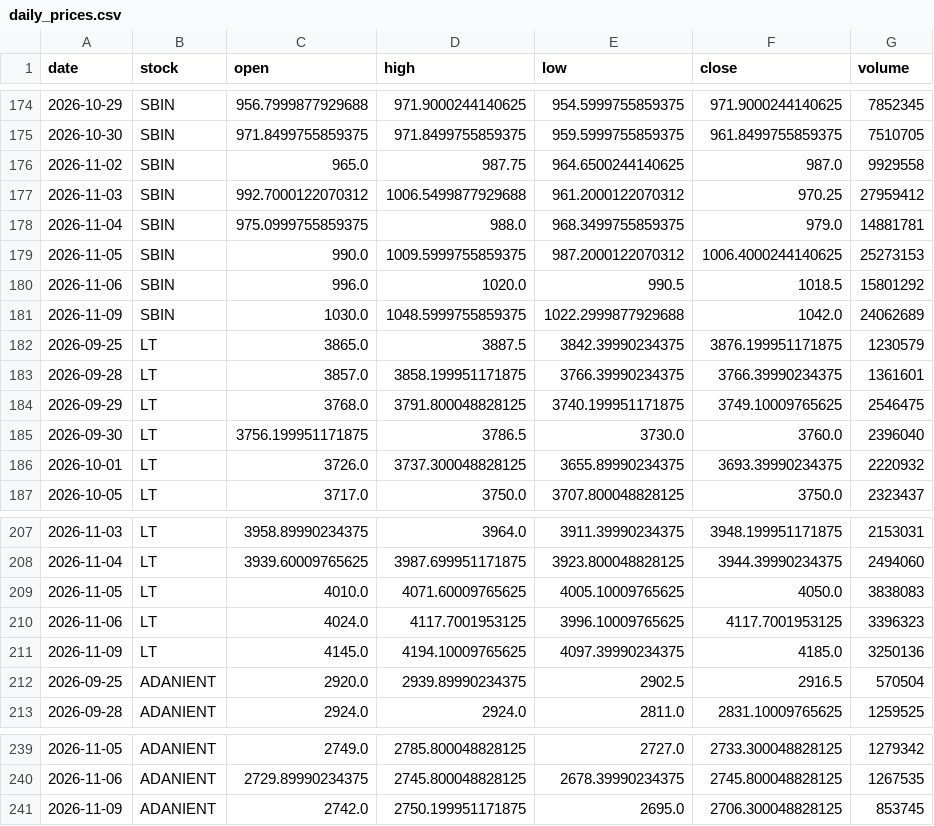
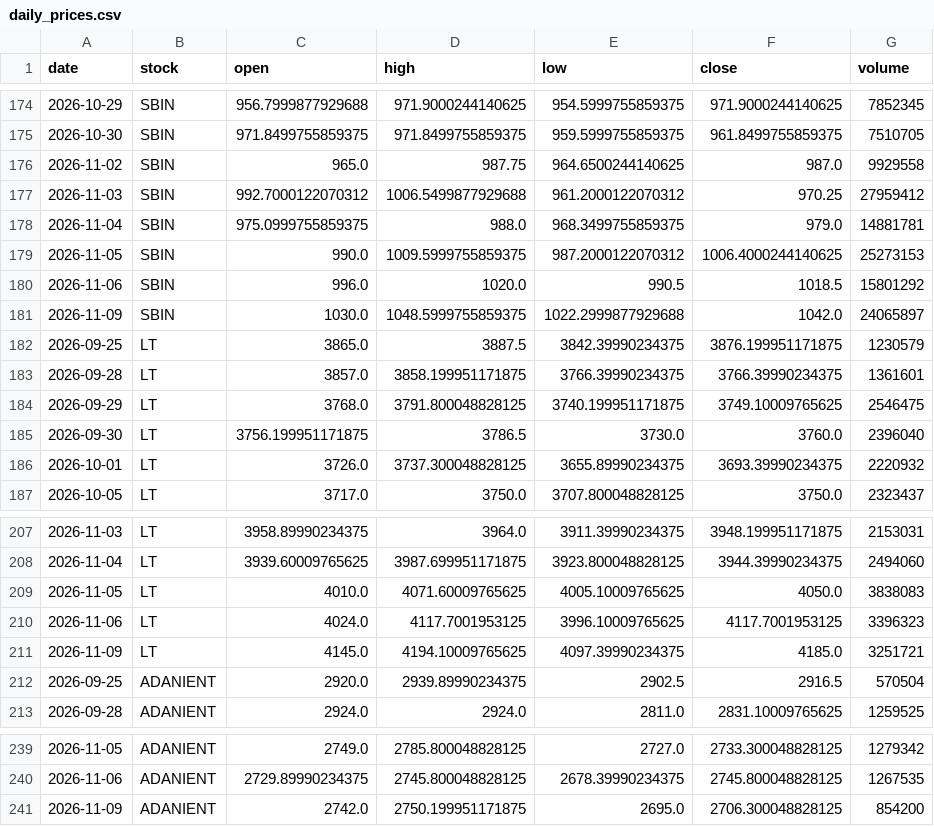
Before and after one commit to Aarthy-26/investment-analysis-website, a CSV file: data/daily_prices.csv, drawn as a sheet; only a part is shown, gaps mark what is left out; the diff covers the shown part only.

```diff
--- a/data/daily_prices.csv
+++ b/data/daily_prices.csv
@@ -180,3 +180,3 @@ date,stock,open,high,low,close,volume
 2026-11-06,SBIN,996.0,1020.0,990.5,1018.5,15801292
-2026-11-09,SBIN,1030.0,1048.5999755859375,1022.2999877929688,1042.0,24062689
+2026-11-09,SBIN,1030.0,1048.5999755859375,1022.2999877929688,1042.0,24065897
 2026-09-25,LT,3865.0,3887.5,3842.39990234375,3876.199951171875,1230579
@@ -210,3 +210,3 @@ date,stock,open,high,low,close,volume
 2026-11-06,LT,4024.0,4117.7001953125,3996.10009765625,4117.7001953125,3396323
-2026-11-09,LT,4145.0,4194.10009765625,4097.39990234375,4185.0,3250136
+2026-11-09,LT,4145.0,4194.10009765625,4097.39990234375,4185.0,3251721
 2026-09-25,ADANIENT,2920.0,2939.89990234375,2902.5,2916.5,570504
@@ -240,2 +240,2 @@ date,stock,open,high,low,close,volume
 2026-11-06,ADANIENT,2729.89990234375,2745.800048828125,2678.39990234375,2745.800048828125,1267535
-2026-11-09,ADANIENT,2742.0,2750.199951171875,2695.0,2706.300048828125,853745
+2026-11-09,ADANIENT,2742.0,2750.199951171875,2695.0,2706.300048828125,854200
```
Also changed, not shown: 5 edited cells elsewhere in this file.
